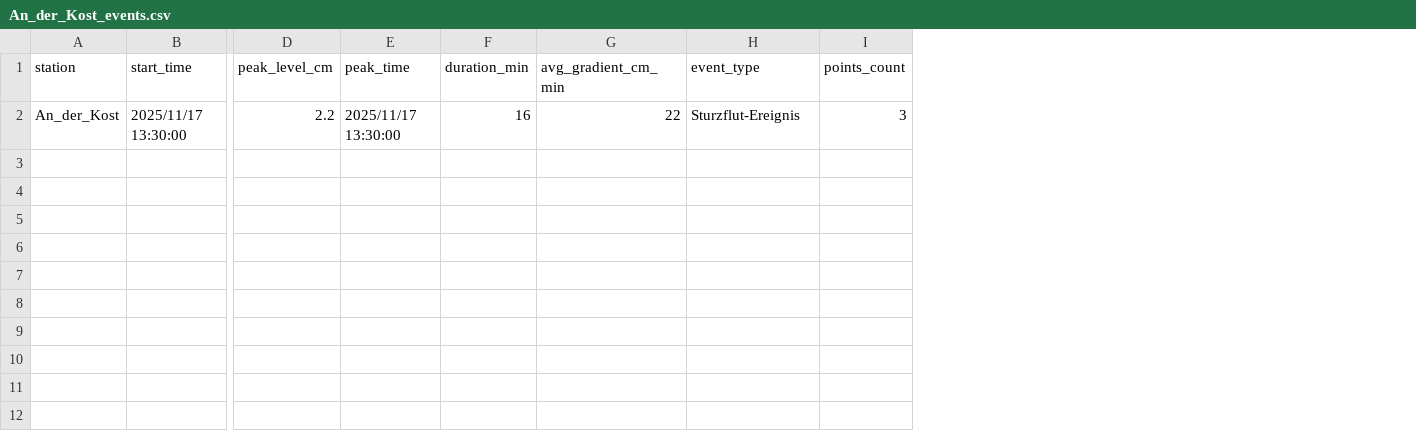
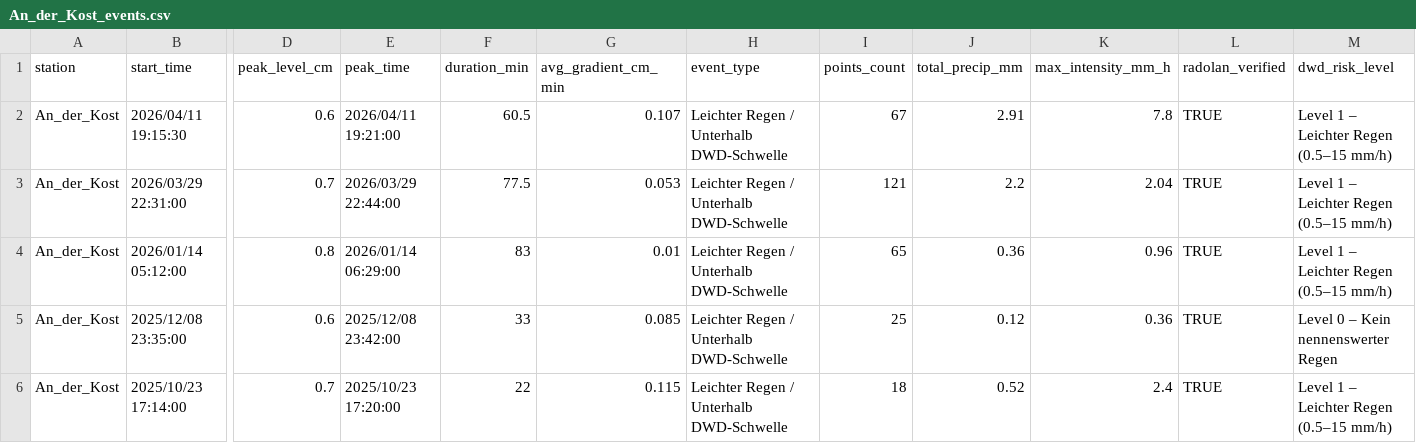
Before and after one commit to anihot/SCIU_THALESruhr, a CSV file: data/processed/events_by_station/An_der_Kost_events.csv, drawn as a sheet; only a part is shown, gaps mark what is left out; removed rows and columns are numbered as before the commit, all else as after; rows hold the shown columns only; the diff names each change by its address in the sheet, - before the commit and + after, or states it on an @@ line.

```diff
--- a/data/processed/events_by_station/An_der_Kost_events.csv
+++ b/data/processed/events_by_station/An_der_Kost_events.csv
+column J (total_precip_mm), empty
+column K (max_intensity_mm_h), empty
+column L (radolan_verified), empty
+column M (dwd_risk_level), empty
-row 2: An_der_Kost | 2025/11/17 13:30:00 | 2.2 | 2025/11/17 13:30:00 | 16 | 22 | Sturzflut-Ereignis | 3
+row 2: An_der_Kost | 2026/04/11 19:15:30 | 0.6 | 2026/04/11 19:21:00 | 60.5 | 0.107 | Leichter Regen / Unterhalb DWD-Schwelle | 67 | 2.91 | 7.8 | TRUE | Level 1 – Leichter Regen (0.5–15 mm/h)
+row 3: An_der_Kost | 2026/03/29 22:31:00 | 0.7 | 2026/03/29 22:44:00 | 77.5 | 0.053 | Leichter Regen / Unterhalb DWD-Schwelle | 121 | 2.2 | 2.04 | TRUE | Level 1 – Leichter Regen (0.5–15 mm/h)
+row 4: An_der_Kost | 2026/01/14 05:12:00 | 0.8 | 2026/01/14 06:29:00 | 83 | 0.01 | Leichter Regen / Unterhalb DWD-Schwelle | 65 | 0.36 | 0.96 | TRUE | Level 1 – Leichter Regen (0.5–15 mm/h)
+row 5: An_der_Kost | 2025/12/08 23:35:00 | 0.6 | 2025/12/08 23:42:00 | 33 | 0.085 | Leichter Regen / Unterhalb DWD-Schwelle | 25 | 0.12 | 0.36 | TRUE | Level 0 – Kein nennenswerter Regen
+row 6: An_der_Kost | 2025/10/23 17:14:00 | 0.7 | 2025/10/23 17:20:00 | 22 | 0.115 | Leichter Regen / Unterhalb DWD-Schwelle | 18 | 0.52 | 2.4 | TRUE | Level 1 – Leichter Regen (0.5–15 mm/h)
```
Also changed, not shown: data/metadata/historical_verified_events.csv, data/processed/events_by_station/K_nigsallee_Springorum_events.csv, 30 other files.
